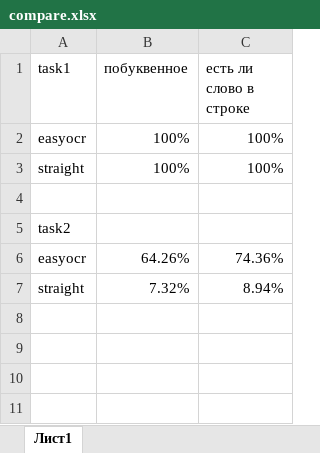
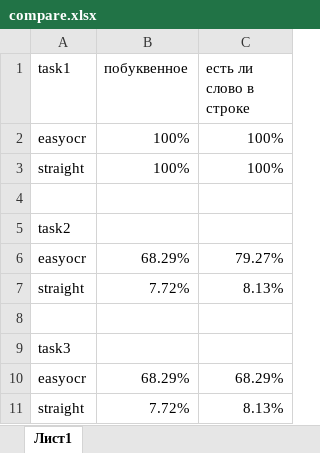
Before and after one commit to Jakepps/Multimedia_processing, an Excel workbook: LR7/compare.xlsx, sheet Лист1, drawn as a sheet; values as stored, in another font and other column widths than the file's, no borders; the diff names each change by its address in the sheet, - before the commit and + after, or states it on an @@ line.

Commit message:
fix + task3

```diff
--- a/LR7/compare.xlsx (sheet Лист1)
+++ b/LR7/compare.xlsx (sheet Лист1)
-B6 (побуквенное): 64.26%
+B6 (побуквенное): 68.29%
-C6 (есть ли слово в строке): 74.36%
+C6 (есть ли слово в строке): 79.27%
-B7 (побуквенное): 7.32%
+B7 (побуквенное): 7.72%
-C7 (есть ли слово в строке): 8.94%
+C7 (есть ли слово в строке): 8.13%
+row 8: (empty)
+row 9: task3
+row 10: easyocr | 68.29% | 68.29%
+row 11: straight | 7.72% | 8.13%
```
Also changed, not shown: 11 other files.
